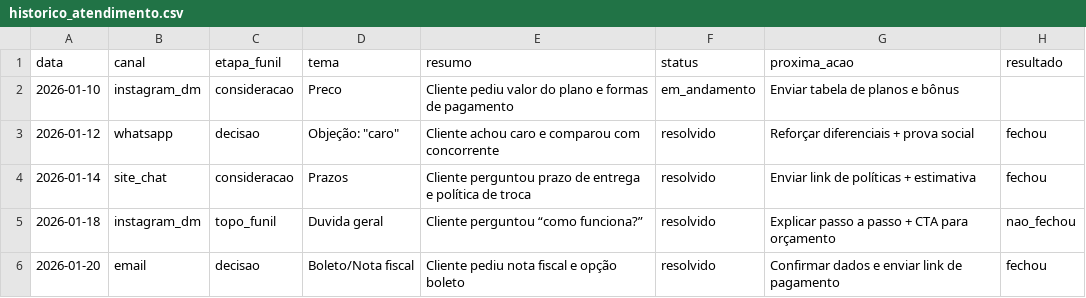
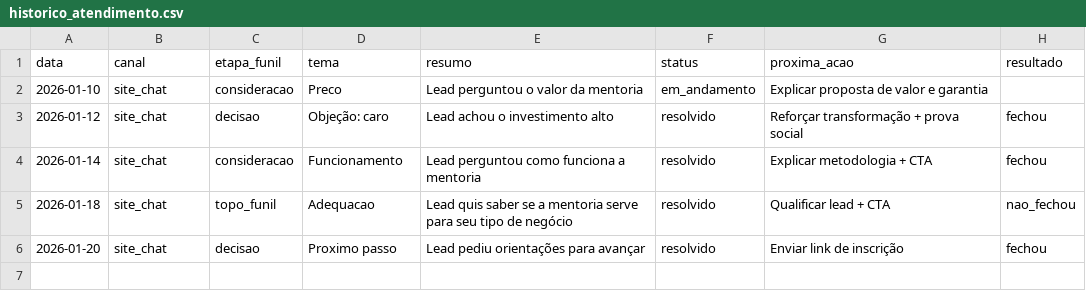
Before and after one commit to casemirabi/dio-lab-bia-do-futuro, a CSV file: data/historico_atendimento.csv, drawn as a sheet.

Commit message:
Add new attendance records to historico_atendimento.csv
Updated historical attendance data with new entries from site chat.

```diff
--- a/data/historico_atendimento.csv
+++ b/data/historico_atendimento.csv
@@ -1,6 +1,6 @@
 data,canal,etapa_funil,tema,resumo,status,proxima_acao,resultado
-2026-01-10,instagram_dm,consideracao,Preco,Cliente pediu valor do plano e formas de pagamento,em_andamento,Enviar tabela de planos e bônus,
-2026-01-12,whatsapp,decisao,Objeção: "caro",Cliente achou caro e comparou com concorrente,resolvido,Reforçar diferenciais + prova social,fechou
-2026-01-14,site_chat,consideracao,Prazos,Cliente perguntou prazo de entrega e política de troca,resolvido,Enviar link de políticas + estimativa,fechou
-2026-01-18,instagram_dm,topo_funil,Duvida geral,Cliente perguntou “como funciona?”,resolvido,Explicar passo a passo + CTA para orçamento,nao_fechou
-2026-01-20,email,decisao,Boleto/Nota fiscal,Cliente pediu nota fiscal e opção boleto,resolvido,Confirmar dados e enviar link de pagamento,fechou
+2026-01-10,site_chat,consideracao,Preco,Lead perguntou o valor da mentoria,em_andamento,Explicar proposta de valor e garantia,
+2026-01-12,site_chat,decisao,Objeção: caro,Lead achou o investimento alto,resolvido,Reforçar transformação + prova social,fechou
+2026-01-14,site_chat,consideracao,Funcionamento,Lead perguntou como funciona a mentoria,resolvido,Explicar metodologia + CTA,fechou
+2026-01-18,site_chat,topo_funil,Adequacao,Lead quis saber se a mentoria serve para seu tipo de negócio,resolvido,Qualificar lead + CTA,nao_fechou
+2026-01-20,site_chat,decisao,Proximo passo,Lead pediu orientações para avançar,resolvido,Enviar link de inscrição,fechou
```
